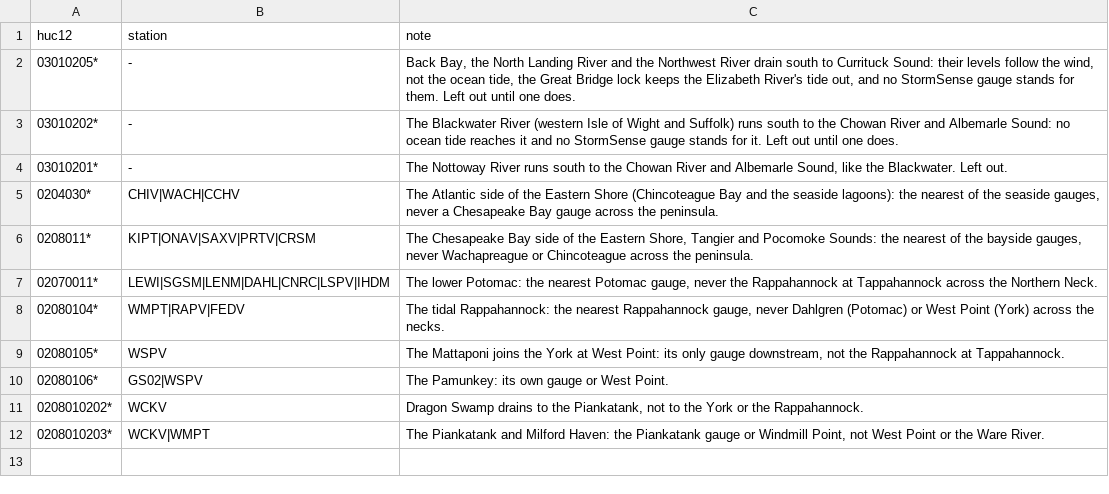
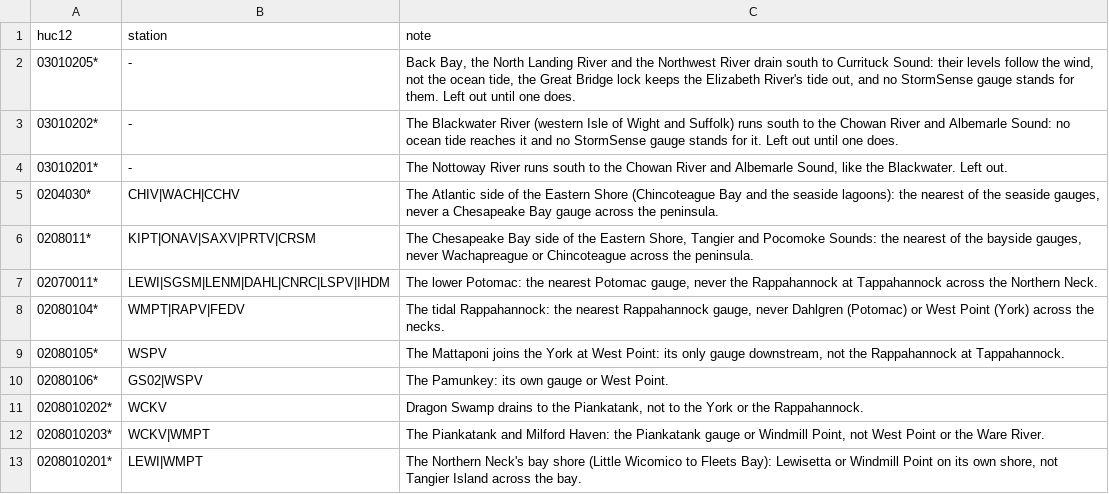
Before and after one commit to DerekLoftis/StormSense-archive, a CSV file: inundation/tether_overrides.csv, drawn as a sheet.

```diff
--- a/inundation/tether_overrides.csv
+++ b/inundation/tether_overrides.csv
@@ -12 +12,2 @@ huc12,station,note
 0208010203*,WCKV|WMPT,"The Piankatank and Milford Haven: the Piankatank gauge or Windmill Point, not West Point or the Ware River."
+0208010201*,LEWI|WMPT,"The Northern Neck's bay shore (Little Wicomico to Fleets Bay): Lewisetta or Windmill Point on its own shore, not Tangier Island across the bay."
```
Also changed, not shown: inundation/areas.csv, 3 other files.
